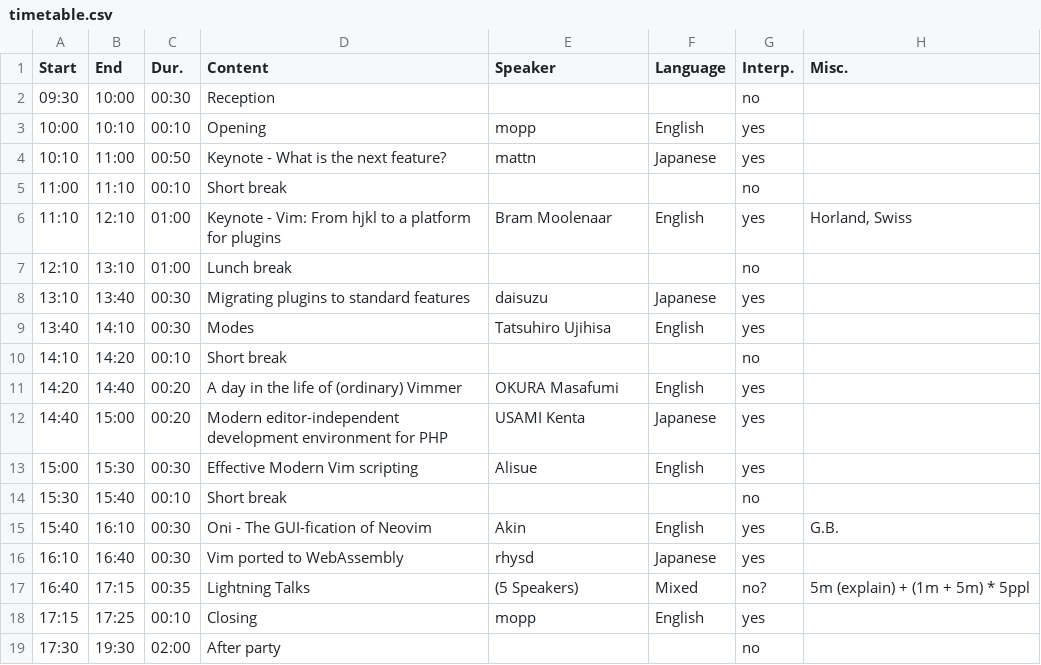
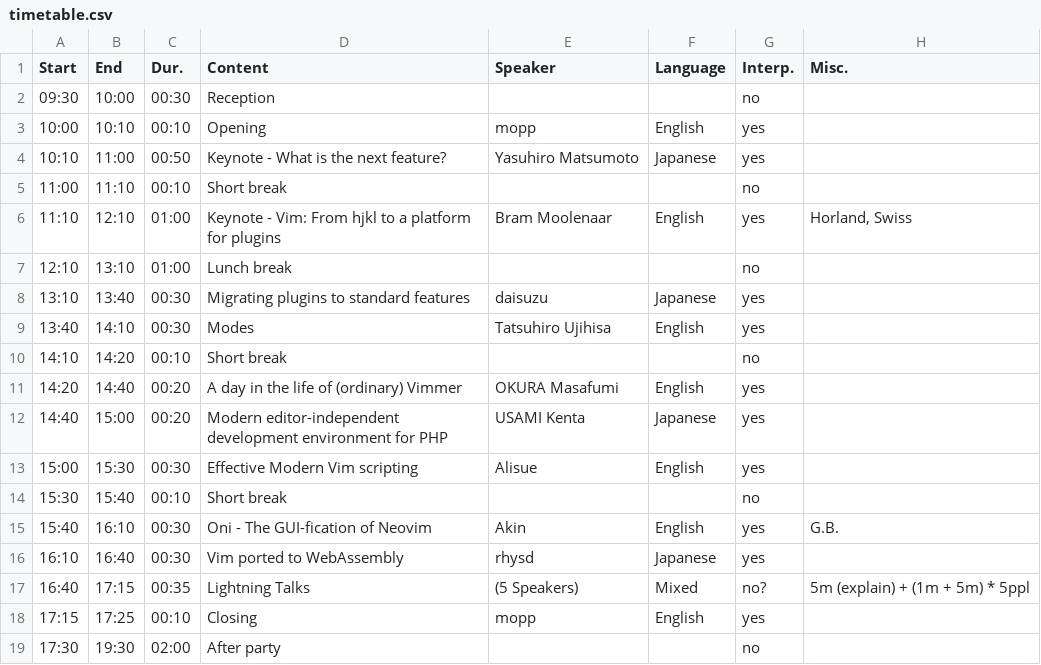
Before and after one commit to vim-jp/vimconf.org, a CSV file: _data/y2018/timetable.csv, drawn as a sheet.

Commit message:
Use `Yasuhiro Matsumoto` for mattn

```diff
--- a/_data/y2018/timetable.csv
+++ b/_data/y2018/timetable.csv
@@ -3,3 +3,3 @@ Start,End,Dur.,Content,Speaker,Language,Interp.,Misc.
 10:00,10:10,00:10,Opening,mopp,English,yes,
-10:10,11:00,00:50,Keynote - What is the next feature?,mattn,Japanese,yes,
+10:10,11:00,00:50,Keynote - What is the next feature?,Yasuhiro Matsumoto,Japanese,yes,
 11:00,11:10,00:10,Short break,,,no,
```
